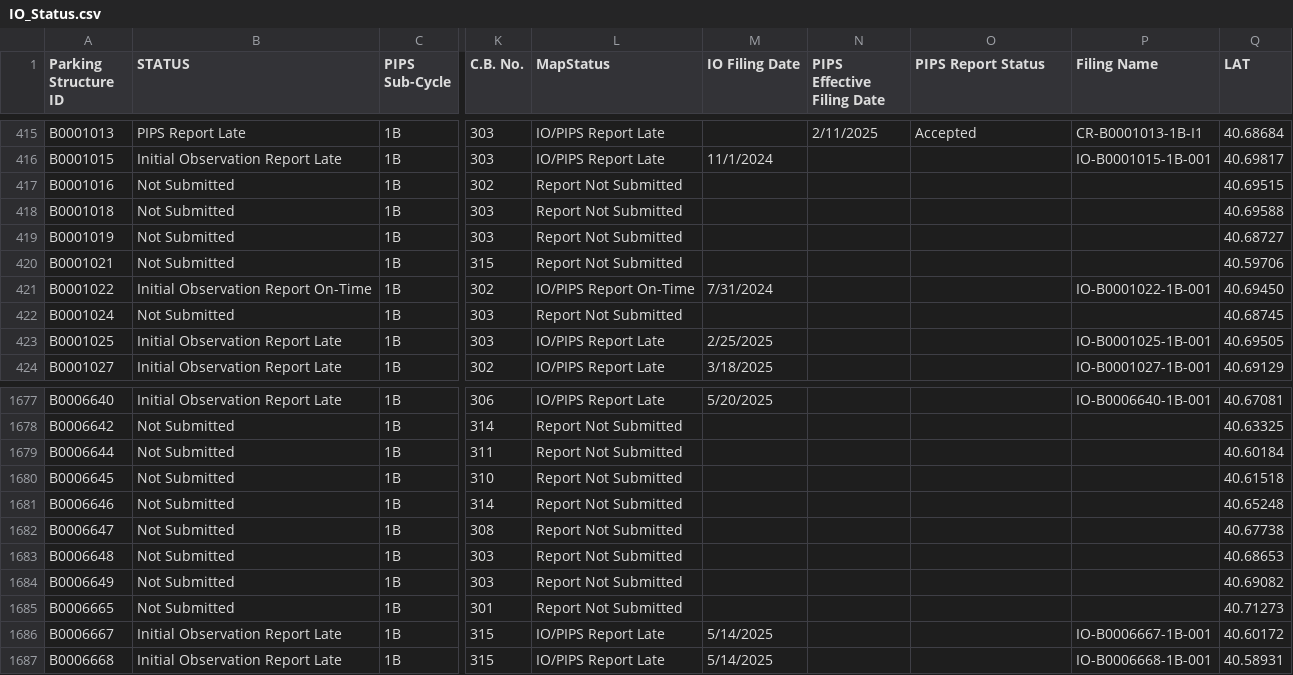
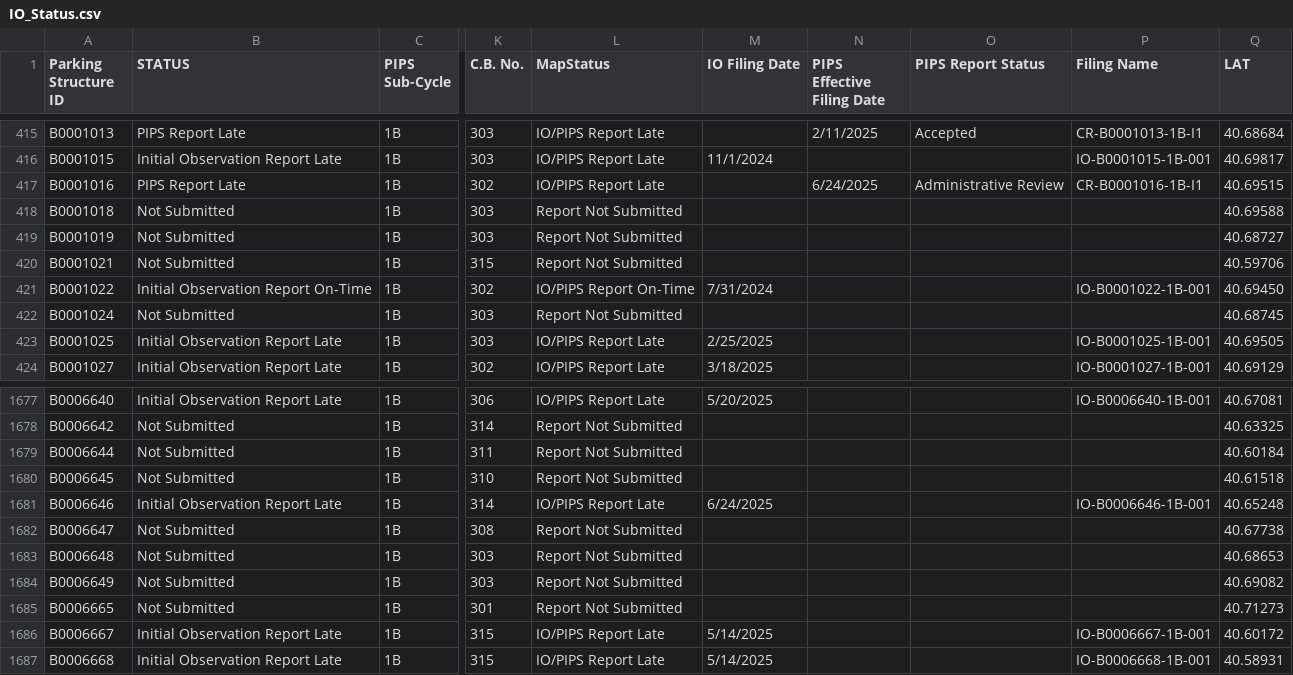
Before and after one commit to NYCDOB/ParkingStructures_InitialObservationReports, a CSV file: data/IO_Status.csv, drawn as a sheet; only a part is shown, gaps mark what is left out; the diff covers the shown part only; the diff names each change by its address in the sheet, - before the commit and + after, or states it on an @@ line.

```diff
--- a/data/IO_Status.csv
+++ b/data/IO_Status.csv
-B417 (STATUS): Not Submitted
+B417 (STATUS): PIPS Report Late
-L417 (MapStatus): Report Not Submitted
+L417 (MapStatus): IO/PIPS Report Late
-N417 (PIPS Effective Filing Date): (empty)
+N417 (PIPS Effective Filing Date): 6/24/2025
-O417 (PIPS Report Status): (empty)
+O417 (PIPS Report Status): Administrative Review
-P417 (Filing Name): (empty)
+P417 (Filing Name): CR-B0001016-1B-I1
-B1681 (STATUS): Not Submitted
+B1681 (STATUS): Initial Observation Report Late
-L1681 (MapStatus): Report Not Submitted
+L1681 (MapStatus): IO/PIPS Report Late
-M1681 (IO Filing Date): (empty)
+M1681 (IO Filing Date): 6/24/2025
-P1681 (Filing Name): (empty)
+P1681 (Filing Name): IO-B0006646-1B-001
```
Also changed, not shown: 4 added rows, 2 removed rows and 8 edited cells elsewhere in this file.
